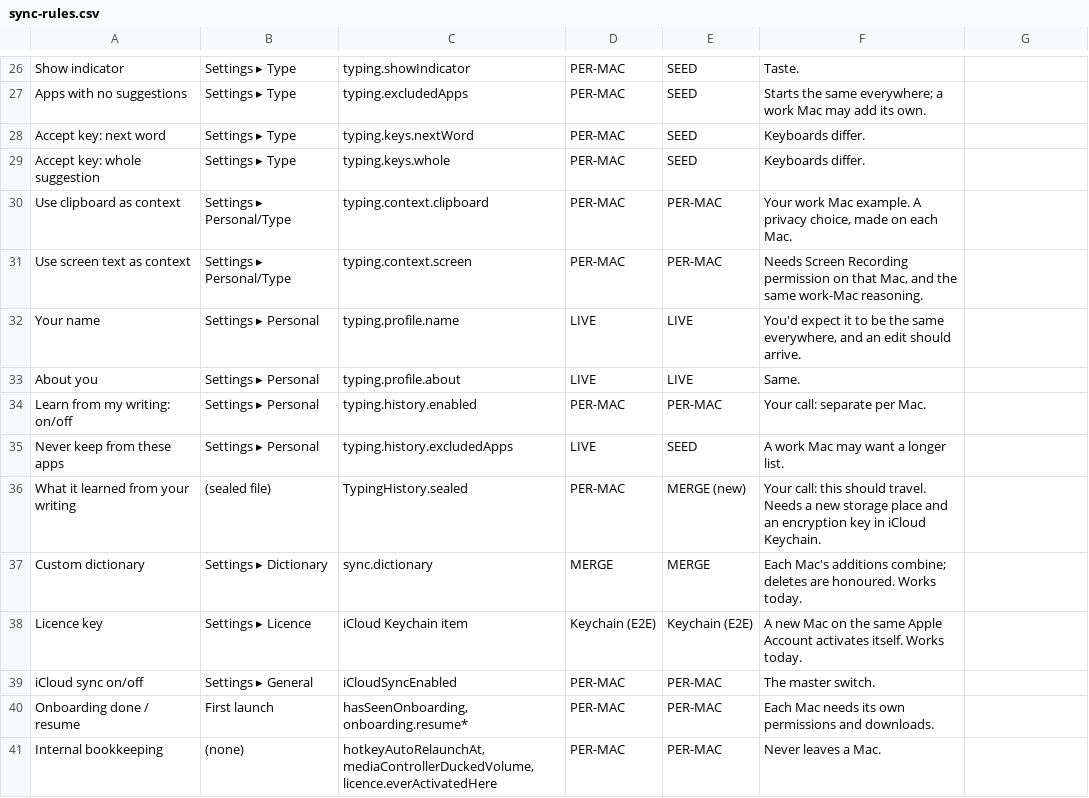
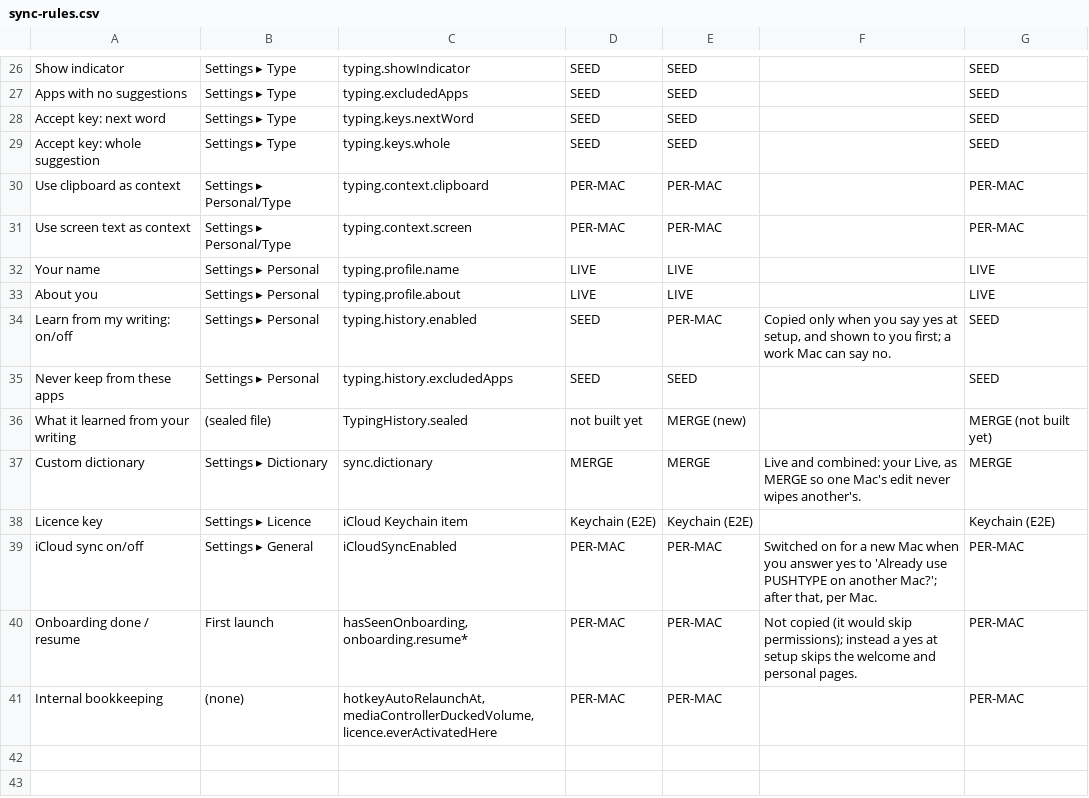
Before and after one commit to Elias1986a/PUSH, a CSV file: docs/sync-rules.csv, drawn as a sheet; only a part is shown, gaps mark what is left out; the diff covers the shown part only; the diff names each change by its address in the sheet, - before the commit and + after, or states it on an @@ line.

```diff
--- a/docs/sync-rules.csv
+++ b/docs/sync-rules.csv
-D26:D29: PER-MAC
+D26:D29: SEED
-F26: Taste.
+F26: (empty)
-G26:G29: (empty)
+G26:G29: SEED
-F27: Starts the same everywhere; a work Mac may add its own.
+F27: (empty)
-F28:F29: Keyboards differ.
+F28:F29: (empty)
-F30: Your work Mac example. A privacy choice, made on each Mac.
+F30: (empty)
-G30:G31: (empty)
+G30:G31: PER-MAC
-F31: Needs Screen Recording permission on that Mac, and the same work-Mac reasoning.
+F31: (empty)
-F32: You'd expect it to be the same everywhere, and an edit should arrive.
+F32: (empty)
-G32:G33: (empty)
+G32:G33: LIVE
-F33: Same.
+F33: (empty)
-D34: PER-MAC
+D34: SEED
-F34: Your call: separate per Mac.
+F34: Copied only when you say yes at setup, and shown to you first; a work Mac can say no.
-G34:G35: (empty)
+G34:G35: SEED
-D35: LIVE
+D35: SEED
-F35: A work Mac may want a longer list.
+F35: (empty)
-D36: PER-MAC
+D36: not built yet
-F36: Your call: this should travel. Needs a new storage place and an encryption key in iCloud Keychain.
+F36: (empty)
-G36: (empty)
+G36: MERGE (not built yet)
-F37: Each Mac's additions combine; deletes are honoured. Works today.
+F37: Live and combined: your Live, as MERGE so one Mac's edit never wipes another's.
-G37: (empty)
+G37: MERGE
-F38: A new Mac on the same Apple Account activates itself. Works today.
+F38: (empty)
-G38: (empty)
+G38: Keychain (E2E)
-F39: The master switch.
+F39: Switched on for a new Mac when you answer yes to 'Already use PUSHTYPE on another Mac?'; after that, per Mac.
-G39:G41: (empty)
+G39:G41: PER-MAC
-F40: Each Mac needs its own permissions and downloads.
+F40: Not copied (it would skip permissions); instead a yes at setup skips the welcome and personal pages.
-F41: Never leaves a Mac.
+F41: (empty)
```
Also changed, not shown: 67 edited cells elsewhere in this file, 17 other files.
